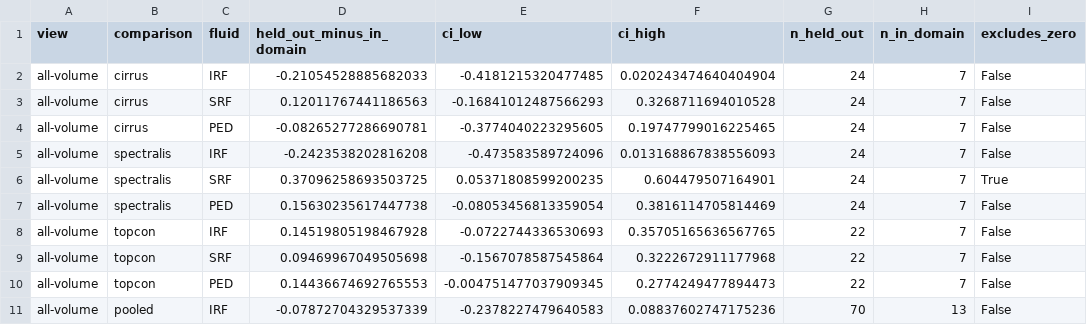
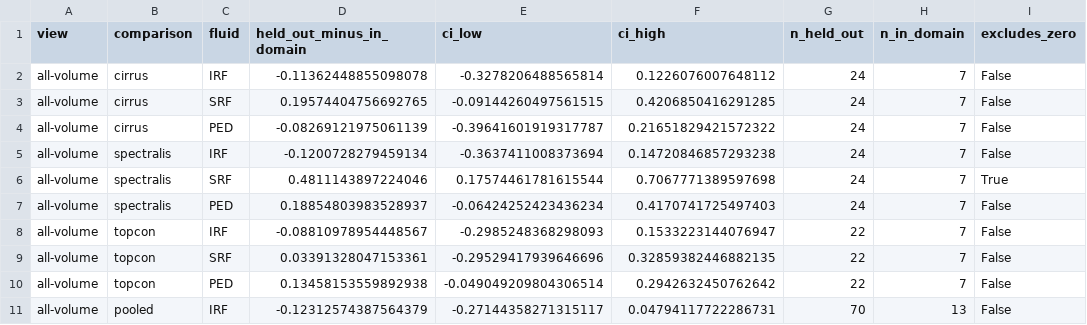
Before and after one commit to Anurag-YadavIIH/retinal-oct-fluid-segmentation, a CSV file: site/data/differences.csv, drawn as a sheet; only a part is shown; the diff covers the shown part only.

```diff
--- a/site/data/differences.csv
+++ b/site/data/differences.csv
@@ -1,11 +1,11 @@
 view,comparison,fluid,held_out_minus_in_domain,ci_low,ci_high,n_held_out,n_in_domain,excludes_zero
-all-volume,cirrus,IRF,-0.21054528885682033,-0.4181215320477485,0.020243474640404904,24,7,False
-all-volume,cirrus,SRF,0.12011767441186563,-0.16841012487566293,0.3268711694010528,24,7,False
-all-volume,cirrus,PED,-0.08265277286690781,-0.3774040223295605,0.19747799016225465,24,7,False
-all-volume,spectralis,IRF,-0.2423538202816208,-0.473583589724096,0.013168867838556093,24,7,False
-all-volume,spectralis,SRF,0.37096258693503725,0.05371808599200235,0.604479507164901,24,7,True
-all-volume,spectralis,PED,0.15630235617447738,-0.08053456813359054,0.3816114705814469,24,7,False
-all-volume,topcon,IRF,0.14519805198467928,-0.0722744336530693,0.35705165636567765,22,7,False
-all-volume,topcon,SRF,0.09469967049505698,-0.1567078587545864,0.3222672911177968,22,7,False
-all-volume,topcon,PED,0.14436674692765553,-0.004751477037909345,0.2774249477894473,22,7,False
-all-volume,pooled,IRF,-0.07872704329537339,-0.2378227479640583,0.08837602747175236,70,13,False
+all-volume,cirrus,IRF,-0.11362448855098078,-0.3278206488565814,0.1226076007648112,24,7,False
+all-volume,cirrus,SRF,0.19574404756692765,-0.09144260497561515,0.4206850416291285,24,7,False
+all-volume,cirrus,PED,-0.08269121975061139,-0.39641601919317787,0.21651829421572322,24,7,False
+all-volume,spectralis,IRF,-0.1200728279459134,-0.3637411008373694,0.14720846857293238,24,7,False
+all-volume,spectralis,SRF,0.4811143897224046,0.17574461781615544,0.7067771389597698,24,7,True
+all-volume,spectralis,PED,0.18854803983528937,-0.06424252423436234,0.4170741725497403,24,7,False
+all-volume,topcon,IRF,-0.08810978954448567,-0.2985248368298093,0.1533223144076947,22,7,False
+all-volume,topcon,SRF,0.03391328047153361,-0.29529417939646696,0.32859382446882135,22,7,False
+all-volume,topcon,PED,0.13458153559892938,-0.049049209804306514,0.2942632450762642,22,7,False
+all-volume,pooled,IRF,-0.12312574387564379,-0.27144358271315117,0.04794117722286731,70,13,False
```
Also changed, not shown: 49 edited cells elsewhere in this file, site/data/per_scan.csv, site/data/results_per_run.csv, 12 other files.
